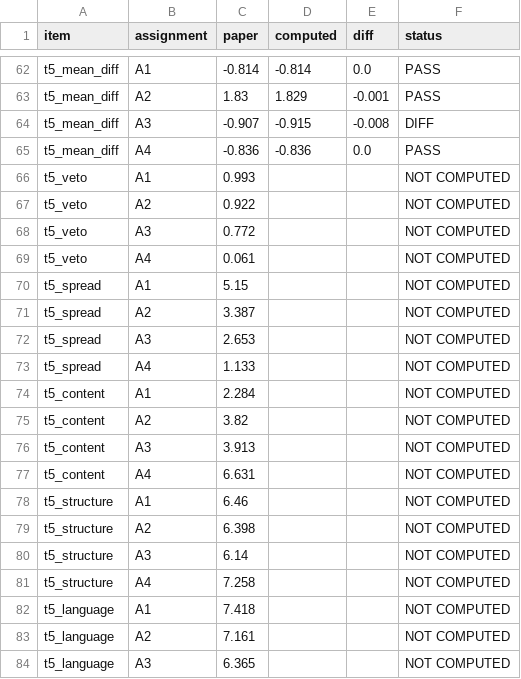
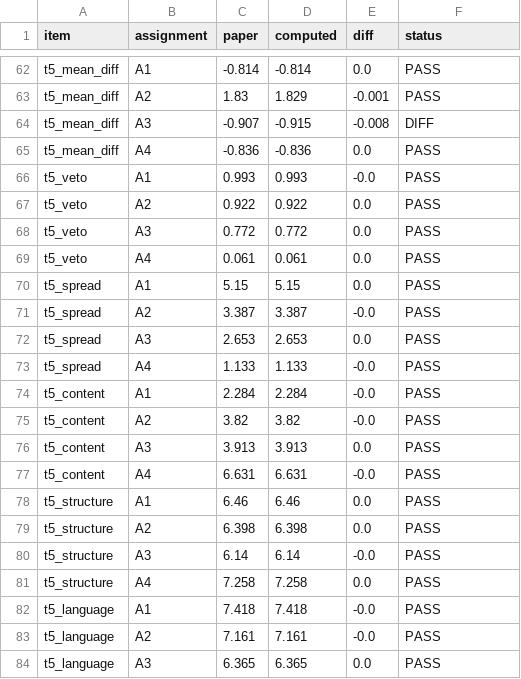
Before and after one commit to uttrai262005/mapr-reviewer-artifacts, a CSV file: results/verification_report.csv, drawn as a sheet; only a part is shown, gaps mark what is left out; the diff covers the shown part only.

```diff
--- a/results/verification_report.csv
+++ b/results/verification_report.csv
@@ -65,20 +65,20 @@ t5_mean_diff,A3,-0.907,-0.915,-0.008,DIFF
 t5_mean_diff,A4,-0.836,-0.836,0.0,PASS
-t5_veto,A1,0.993,,,NOT COMPUTED
-t5_veto,A2,0.922,,,NOT COMPUTED
-t5_veto,A3,0.772,,,NOT COMPUTED
-t5_veto,A4,0.061,,,NOT COMPUTED
-t5_spread,A1,5.15,,,NOT COMPUTED
-t5_spread,A2,3.387,,,NOT COMPUTED
-t5_spread,A3,2.653,,,NOT COMPUTED
-t5_spread,A4,1.133,,,NOT COMPUTED
-t5_content,A1,2.284,,,NOT COMPUTED
-t5_content,A2,3.82,,,NOT COMPUTED
-t5_content,A3,3.913,,,NOT COMPUTED
-t5_content,A4,6.631,,,NOT COMPUTED
-t5_structure,A1,6.46,,,NOT COMPUTED
-t5_structure,A2,6.398,,,NOT COMPUTED
-t5_structure,A3,6.14,,,NOT COMPUTED
-t5_structure,A4,7.258,,,NOT COMPUTED
-t5_language,A1,7.418,,,NOT COMPUTED
-t5_language,A2,7.161,,,NOT COMPUTED
-t5_language,A3,6.365,,,NOT COMPUTED
+t5_veto,A1,0.993,0.993,-0.0,PASS
+t5_veto,A2,0.922,0.922,0.0,PASS
+t5_veto,A3,0.772,0.772,0.0,PASS
+t5_veto,A4,0.061,0.061,0.0,PASS
+t5_spread,A1,5.15,5.15,0.0,PASS
+t5_spread,A2,3.387,3.387,-0.0,PASS
+t5_spread,A3,2.653,2.653,0.0,PASS
+t5_spread,A4,1.133,1.133,-0.0,PASS
+t5_content,A1,2.284,2.284,-0.0,PASS
+t5_content,A2,3.82,3.82,-0.0,PASS
+t5_content,A3,3.913,3.913,0.0,PASS
+t5_content,A4,6.631,6.631,-0.0,PASS
+t5_structure,A1,6.46,6.46,0.0,PASS
+t5_structure,A2,6.398,6.398,0.0,PASS
+t5_structure,A3,6.14,6.14,-0.0,PASS
+t5_structure,A4,7.258,7.258,0.0,PASS
+t5_language,A1,7.418,7.418,-0.0,PASS
+t5_language,A2,7.161,7.161,-0.0,PASS
+t5_language,A3,6.365,6.365,0.0,PASS
```
Also changed, not shown: 3 edited cells elsewhere in this file, data/specialists_gpt52_summary.csv, results/table7_cross_model.csv, 4 other files.
